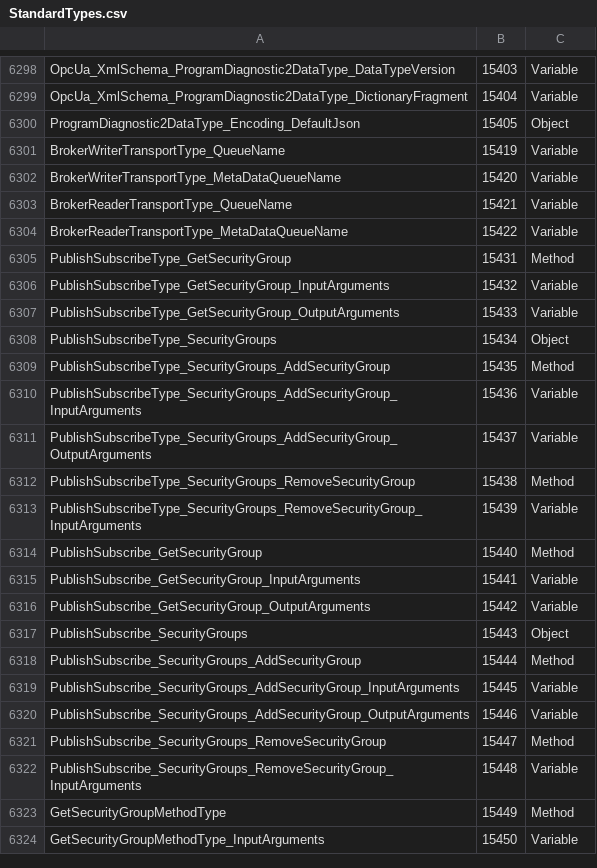
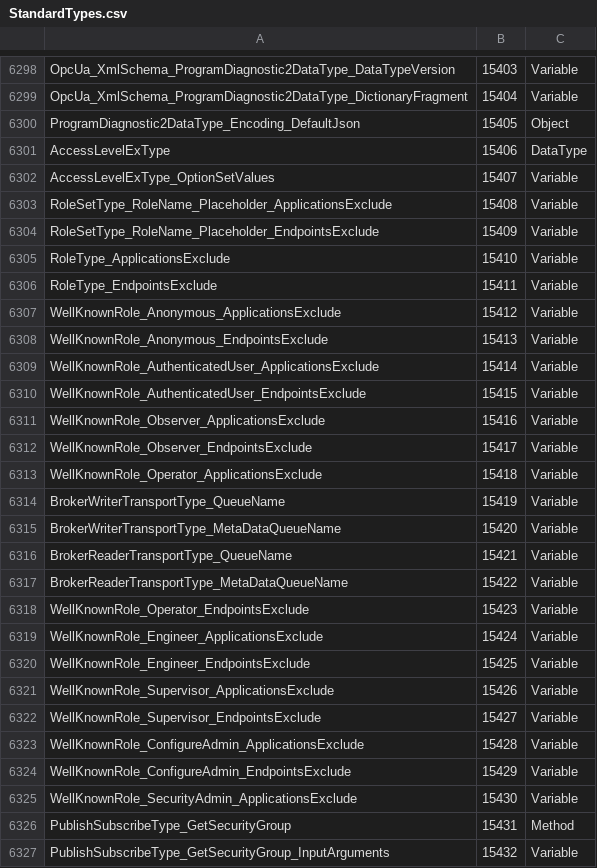
Before and after one commit to OPCFoundation/UA-ModelCompiler, a CSV file: ModelCompiler/Design/StandardTypes.csv, drawn as a sheet; only a part is shown, gaps mark what is left out; the shorter side is filled out with more unchanged rows; the diff covers the shown part only.

Commit message:
Update RoleType and DataTypeDefinition.

```diff
--- a/ModelCompiler/Design/StandardTypes.csv
+++ b/ModelCompiler/Design/StandardTypes.csv
@@ -6300,2 +6300,15 @@ OpcUa_XmlSchema_ProgramDiagnostic2DataType_DictionaryFragment,15404,Variable
 ProgramDiagnostic2DataType_Encoding_DefaultJson,15405,Object
+AccessLevelExType,15406,DataType
+AccessLevelExType_OptionSetValues,15407,Variable
+RoleSetType_RoleName_Placeholder_ApplicationsExclude,15408,Variable
+RoleSetType_RoleName_Placeholder_EndpointsExclude,15409,Variable
+RoleType_ApplicationsExclude,15410,Variable
+RoleType_EndpointsExclude,15411,Variable
+WellKnownRole_Anonymous_ApplicationsExclude,15412,Variable
+WellKnownRole_Anonymous_EndpointsExclude,15413,Variable
+WellKnownRole_AuthenticatedUser_ApplicationsExclude,15414,Variable
+WellKnownRole_AuthenticatedUser_EndpointsExclude,15415,Variable
+WellKnownRole_Observer_ApplicationsExclude,15416,Variable
+WellKnownRole_Observer_EndpointsExclude,15417,Variable
+WellKnownRole_Operator_ApplicationsExclude,15418,Variable
 BrokerWriterTransportType_QueueName,15419,Variable
@@ -6304,2 +6317,10 @@ BrokerReaderTransportType_QueueName,15421,Variable
 BrokerReaderTransportType_MetaDataQueueName,15422,Variable
+WellKnownRole_Operator_EndpointsExclude,15423,Variable
+WellKnownRole_Engineer_ApplicationsExclude,15424,Variable
+WellKnownRole_Engineer_EndpointsExclude,15425,Variable
+WellKnownRole_Supervisor_ApplicationsExclude,15426,Variable
+WellKnownRole_Supervisor_EndpointsExclude,15427,Variable
+WellKnownRole_ConfigureAdmin_ApplicationsExclude,15428,Variable
+WellKnownRole_ConfigureAdmin_EndpointsExclude,15429,Variable
+WellKnownRole_SecurityAdmin_ApplicationsExclude,15430,Variable
 PublishSubscribeType_GetSecurityGroup,15431,Method
```
Also changed, not shown: 1 added row elsewhere in this file, 7 other files.
